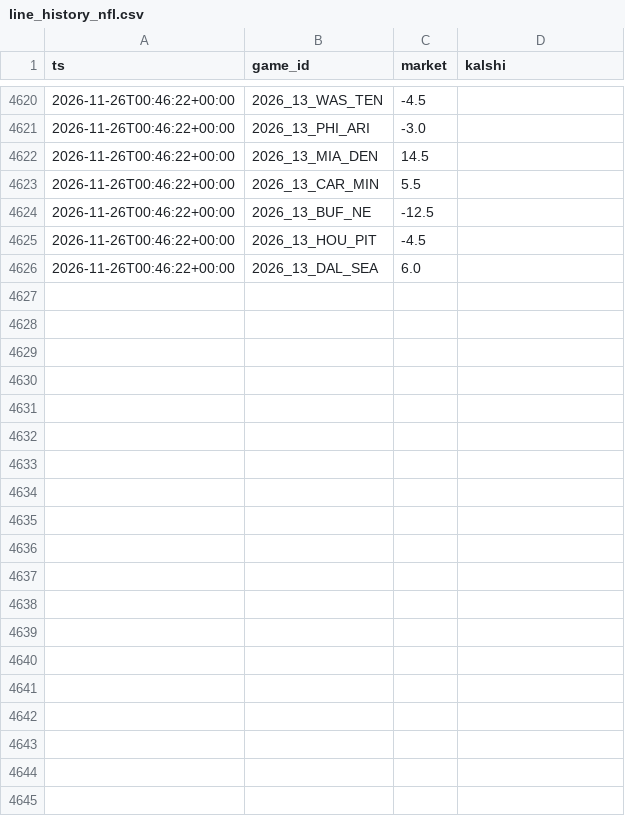
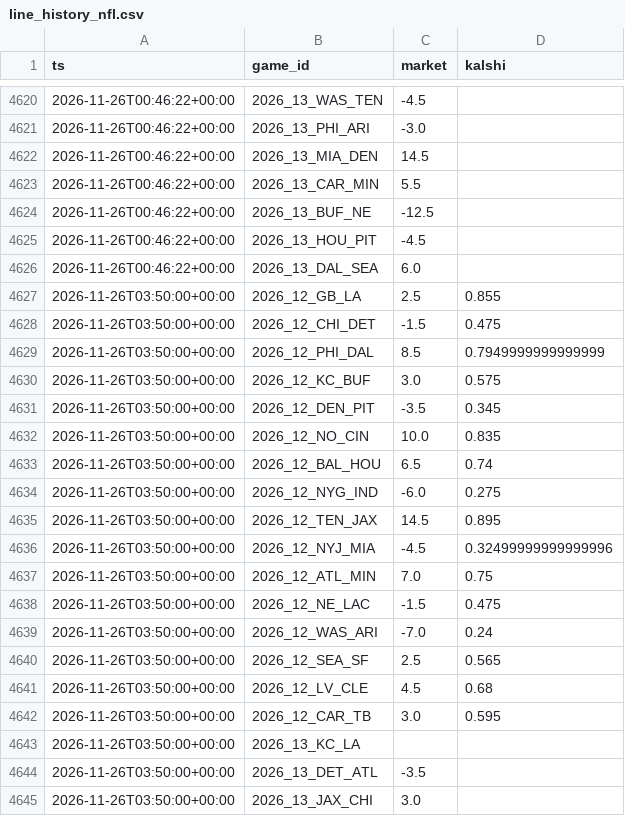
Before and after one commit to dylankelly0233-hoops/alphapoint-dashboards, a CSV file: line_history_nfl.csv, drawn as a sheet; only a part is shown, gaps mark what is left out; the diff covers the shown part only.

```diff
--- a/line_history_nfl.csv
+++ b/line_history_nfl.csv
@@ -4626 +4626,20 @@ ts,game_id,market,kalshi
 2026-11-26T00:46:22+00:00,2026_13_DAL_SEA,6.0,
+2026-11-26T03:50:00+00:00,2026_12_GB_LA,2.5,0.855
+2026-11-26T03:50:00+00:00,2026_12_CHI_DET,-1.5,0.475
+2026-11-26T03:50:00+00:00,2026_12_PHI_DAL,8.5,0.7949999999999999
+2026-11-26T03:50:00+00:00,2026_12_KC_BUF,3.0,0.575
+2026-11-26T03:50:00+00:00,2026_12_DEN_PIT,-3.5,0.345
+2026-11-26T03:50:00+00:00,2026_12_NO_CIN,10.0,0.835
+2026-11-26T03:50:00+00:00,2026_12_BAL_HOU,6.5,0.74
+2026-11-26T03:50:00+00:00,2026_12_NYG_IND,-6.0,0.275
+2026-11-26T03:50:00+00:00,2026_12_TEN_JAX,14.5,0.895
+2026-11-26T03:50:00+00:00,2026_12_NYJ_MIA,-4.5,0.32499999999999996
+2026-11-26T03:50:00+00:00,2026_12_ATL_MIN,7.0,0.75
+2026-11-26T03:50:00+00:00,2026_12_NE_LAC,-1.5,0.475
+2026-11-26T03:50:00+00:00,2026_12_WAS_ARI,-7.0,0.24
+2026-11-26T03:50:00+00:00,2026_12_SEA_SF,2.5,0.565
+2026-11-26T03:50:00+00:00,2026_12_LV_CLE,4.5,0.68
+2026-11-26T03:50:00+00:00,2026_12_CAR_TB,3.0,0.595
+2026-11-26T03:50:00+00:00,2026_13_KC_LA,,
+2026-11-26T03:50:00+00:00,2026_13_DET_ATL,-3.5,
+2026-11-26T03:50:00+00:00,2026_13_JAX_CHI,3.0,
```
Also changed, not shown: 11 added rows elsewhere in this file, line_history_cbb.csv, line_history_cfb.csv, 14 other files.
